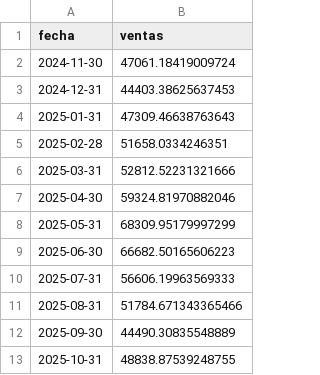
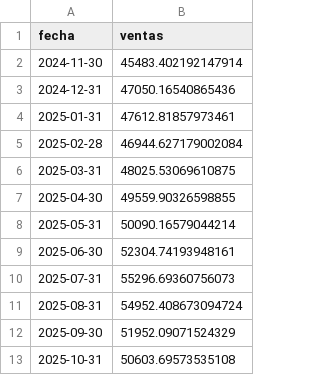
Before and after one commit to Brin29/darts, a CSV file: forecast_ano_2025.csv, drawn as a sheet.

```diff
--- a/forecast_ano_2025.csv
+++ b/forecast_ano_2025.csv
@@ -1,13 +1,13 @@
 fecha,ventas
-2024-11-30,47061.18419009724
-2024-12-31,44403.38625637453
-2025-01-31,47309.46638763643
-2025-02-28,51658.0334246351
-2025-03-31,52812.52231321666
-2025-04-30,59324.81970882046
-2025-05-31,68309.95179997299
-2025-06-30,66682.50165606223
-2025-07-31,56606.19963569333
-2025-08-31,51784.671343365466
-2025-09-30,44490.30835548889
-2025-10-31,48838.87539248755
+2024-11-30,45483.402192147914
+2024-12-31,47050.16540865436
+2025-01-31,47612.81857973461
+2025-02-28,46944.627179002084
+2025-03-31,48025.53069610875
+2025-04-30,49559.90326598855
+2025-05-31,50090.16579044214
+2025-06-30,52304.74193948161
+2025-07-31,55296.69360756073
+2025-08-31,54952.408673094724
+2025-09-30,51952.09071524329
+2025-10-31,50603.69573535108
```
Also changed, not shown: forecast_ano_2026.csv, forecast_ano_2027.csv, 9 other files.
